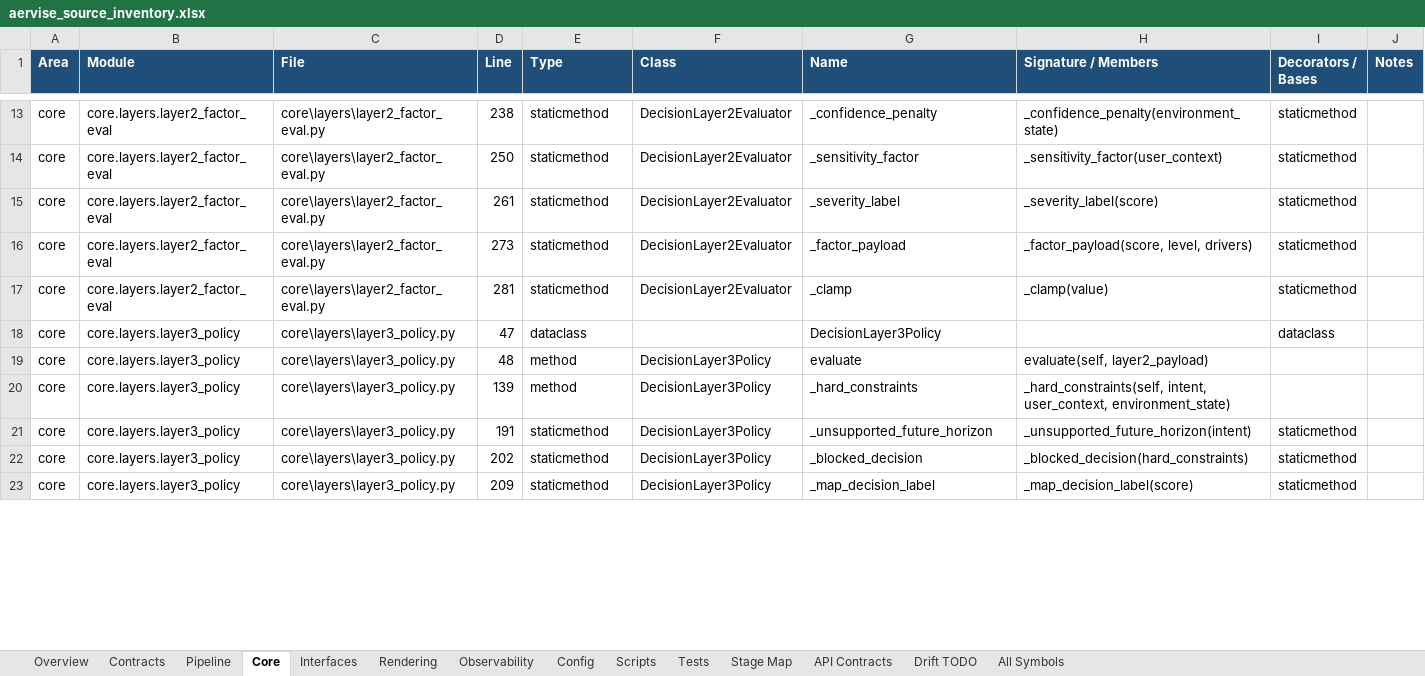
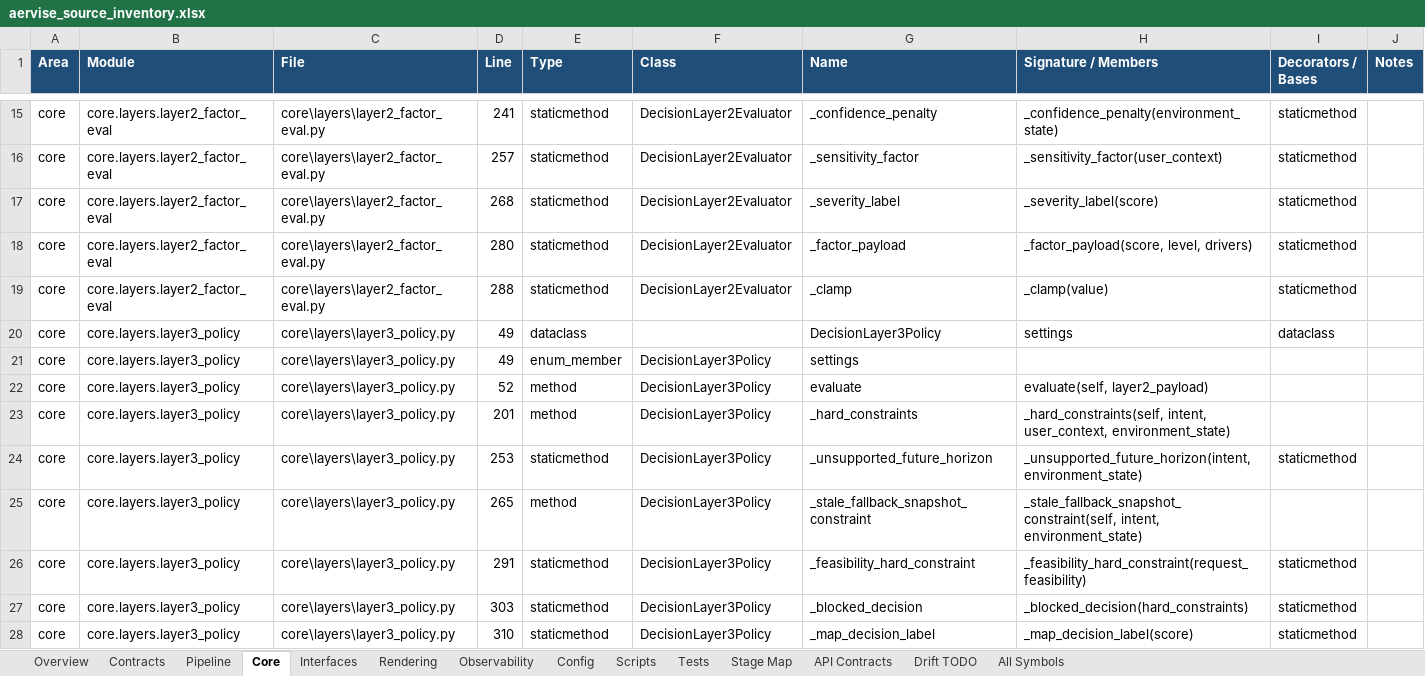
Before and after one commit to Varionis/Aervise, an Excel workbook: docs/aervise_source_inventory.xlsx, sheet Core, drawn as a sheet; only a part is shown, gaps mark what is left out; values as stored, in another font and other column widths than the file's, no borders; addresses are those after the commit; the diff covers the shown part only; the diff names each change by its address in the sheet, - before the commit and + after, or states it on an @@ line.

```diff
--- a/docs/aervise_source_inventory.xlsx (sheet Core)
+++ b/docs/aervise_source_inventory.xlsx (sheet Core)
-D15 (Line): 238
+D15 (Line): 241
-D16 (Line): 250
+D16 (Line): 257
-D17 (Line): 261
+D17 (Line): 268
-D18 (Line): 273
+D18 (Line): 280
-D19 (Line): 281
+D19 (Line): 288
-D20 (Line): 47
+D20 (Line): 49
-H20 (Signature / Members): (empty)
+H20 (Signature / Members): settings
+row 21: core | core.layers.layer3_policy | core\layers\layer3_policy.py | 49 | enum_member | DecisionLayer3Policy | settings
-D22 (Line): 48
+D22 (Line): 52
-D23 (Line): 139
+D23 (Line): 201
-D24 (Line): 191
+D24 (Line): 253
-H24 (Signature / Members): _unsupported_future_horizon(intent)
+H24 (Signature / Members): _unsupported_future_horizon(intent, environment_state)
+row 25: core | core.layers.layer3_policy | core\layers\layer3_policy.py | 265 | method | DecisionLayer3Policy | _stale_fallback_snapshot_constraint | _stale_fallback_snapshot_constraint(self, intent, environment_state)
+row 26: core | core.layers.layer3_policy | core\layers\layer3_policy.py | 291 | staticmethod | DecisionLayer3Policy | _feasibility_hard_constraint | _feasibility_hard_constraint(request_feasibility) | staticmethod
-D27 (Line): 202
+D27 (Line): 303
-D28 (Line): 209
+D28 (Line): 310
```
Also changed, not shown: 31 added rows and 34 edited cells elsewhere in this sheet, sheet All Symbols, sheet Contracts, sheet Tests, sheet Pipeline, sheet Config, sheet Overview, 2 more sheets, 13 other files.
